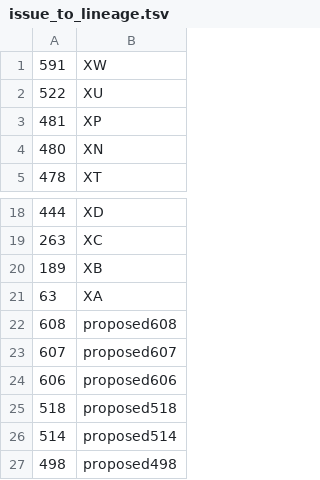
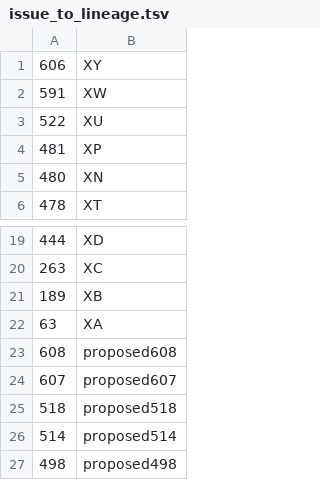
Before and after one commit to ktmeaton/ncov-recombinant, a TSV file: resources/issue_to_lineage.tsv, drawn as a sheet; only a part is shown, gaps mark what is left out.

```diff
--- a/resources/issue_to_lineage.tsv
+++ b/resources/issue_to_lineage.tsv
@@ -1 +1,2 @@
+606	XY
 591	XW
@@ -23,3 +24,2 @@
 607	proposed607
-606	proposed606
 518	proposed518
```
Also changed, not shown: resources/issues.tsv, 11 other files.
